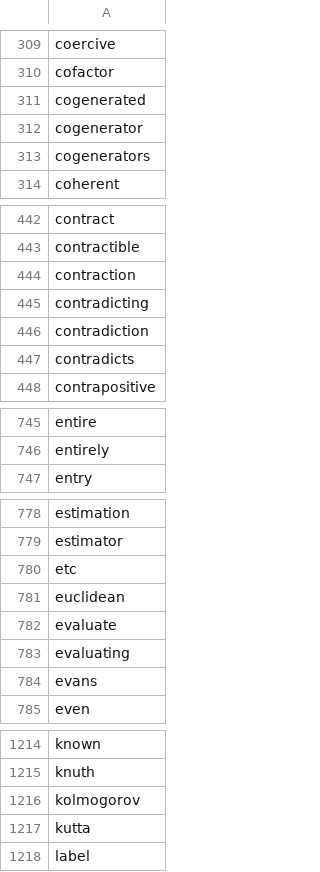
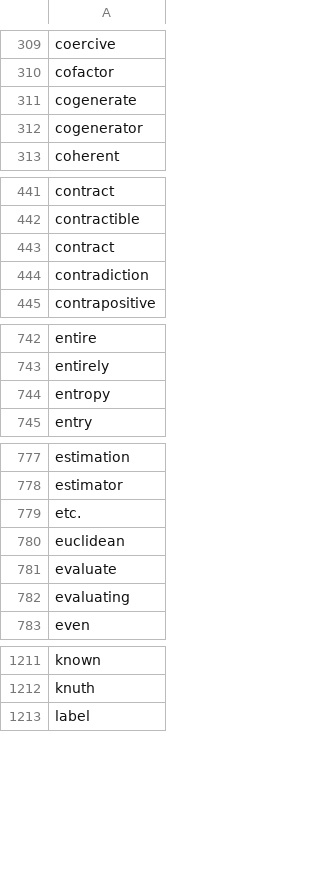
Before and after one commit to Admiraldesvl/math-core-word, a CSV file: wordlist.csv, drawn as a sheet; only a part is shown, gaps mark what is left out; the diff covers the shown part only.

```diff
--- a/wordlist.csv
+++ b/wordlist.csv
@@ -310,5 +310,4 @@ coercive
 cofactor
-cogenerated
+cogenerate
 cogenerator
-cogenerators
 coherent
@@ -443,6 +442,4 @@ contract
 contractible
-contraction
-contradicting
+contract
 contradiction
-contradicts
 contrapositive
@@ -746,2 +743,3 @@ entire
 entirely
+entropy
 entry
@@ -779,3 +778,3 @@ estimation
 estimator
-etc
+etc.
 euclidean
@@ -783,3 +782,2 @@ evaluate
 evaluating
-evans
 even
@@ -1215,4 +1212,2 @@ known
 knuth
-kolmogorov
-kutta
 label
```
Also changed, not shown: 1 added row and 4 removed rows elsewhere in this file, 40 other files.
